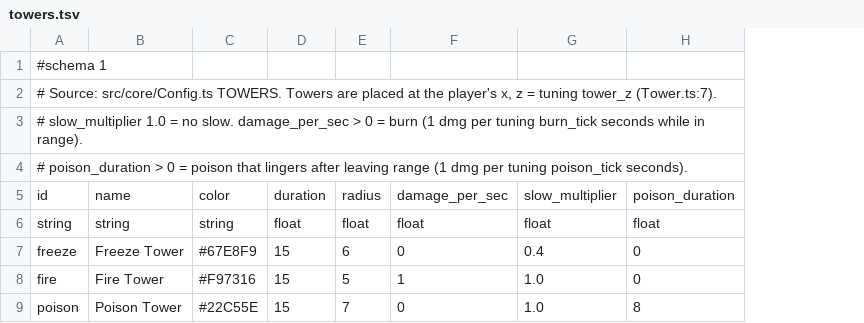
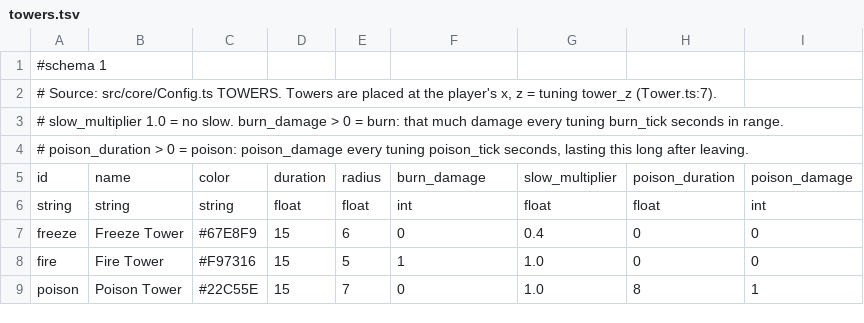
Before and after one commit to Corical/GunRunner, a TSV file: godot/data/towers.tsv, drawn as a sheet; the diff names each change by its address in the sheet, - before the commit and + after, or states it on an @@ line.

```diff
--- a/godot/data/towers.tsv
+++ b/godot/data/towers.tsv
+column I, rows 5-9: poison_damage | int | 0 | 0 | 1
-A3: …no slow. damage_per_sec > 0 = burn (1 dmg per tuning burn_tick seconds while in range).
+A3: …no slow. burn_damage > 0 = burn: that much damage every tuning burn_tick seconds in range.
-A4: …0 = poison that lingers after leaving range (1 dmg per tuning poison_tick seconds).
+A4: …0 = poison: poison_damage every tuning poison_tick seconds, lasting this long after leaving.
-F5: damage_per_sec
+F5: burn_damage
-F6: float
+F6: int
```
Also changed, not shown: 6 other files.
